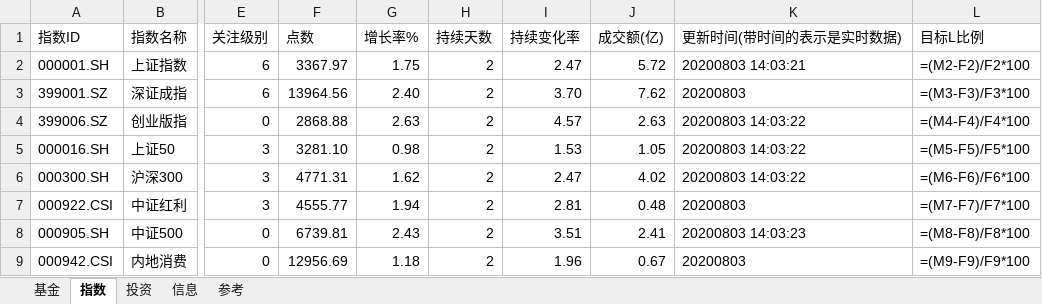
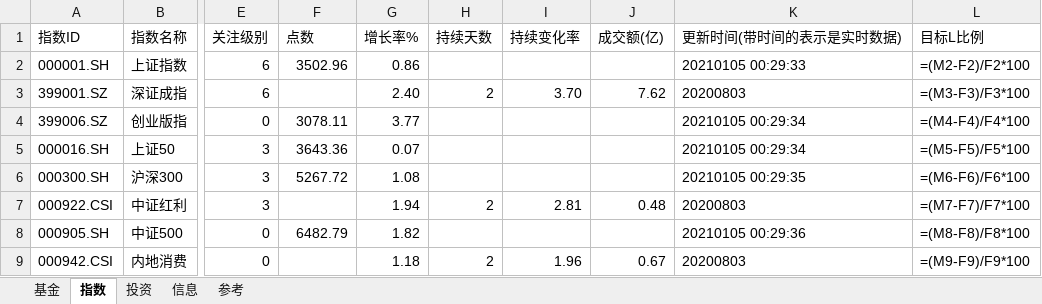
Before and after one commit to sinojelly/fundhelper-data, an Excel workbook: Jelly_model.xlsx, sheet 指数, drawn as a sheet; only a part is shown, gaps mark what is left out; values as stored, in another font and other column widths than the file's, no borders; formulas without a stored value are shown as written; conditional formats not drawn; the diff covers the shown part only; the diff names each change by its address in the sheet, - before the commit and + after, or states it on an @@ line.

```diff
--- a/Jelly_model.xlsx (sheet 指数)
+++ b/Jelly_model.xlsx (sheet 指数)
-F2 (点数): 3367.97
+F2 (点数): 3502.96
-G2 (增长率%): 1.75
+G2 (增长率%): 0.86
-H2 (持续天数): 2
+H2 (持续天数): (empty)
-I2 (持续变化率): 2.47
+I2 (持续变化率): (empty)
-J2 (成交额(亿)): 5.72
+J2 (成交额(亿)): (empty)
-K2 (更新时间(带时间的表示是实时数据)): 20200803 14:03:21
+K2 (更新时间(带时间的表示是实时数据)): 20210105 00:29:33
-F3 (点数): 13964.56
+F3 (点数): (empty)
-F4 (点数): 2868.88
+F4 (点数): 3078.11
-G4 (增长率%): 2.63
+G4 (增长率%): 3.77
-H4:H6 (持续天数): 2
+H4:H6 (持续天数): (empty)
-I4 (持续变化率): 4.57
+I4 (持续变化率): (empty)
-J4 (成交额(亿)): 2.63
+J4 (成交额(亿)): (empty)
-K4:K5 (更新时间(带时间的表示是实时数据)): 20200803 14:03:22
+K4:K5 (更新时间(带时间的表示是实时数据)): 20210105 00:29:34
-F5 (点数): 3281.10
+F5 (点数): 3643.36
-G5 (增长率%): 0.98
+G5 (增长率%): 0.07
-I5 (持续变化率): 1.53
+I5 (持续变化率): (empty)
-J5 (成交额(亿)): 1.05
+J5 (成交额(亿)): (empty)
-F6 (点数): 4771.31
+F6 (点数): 5267.72
-G6 (增长率%): 1.62
+G6 (增长率%): 1.08
-I6 (持续变化率): 2.47
+I6 (持续变化率): (empty)
-J6 (成交额(亿)): 4.02
+J6 (成交额(亿)): (empty)
-K6 (更新时间(带时间的表示是实时数据)): 20200803 14:03:22
+K6 (更新时间(带时间的表示是实时数据)): 20210105 00:29:35
-F7 (点数): 4555.77
+F7 (点数): (empty)
-F8 (点数): 6739.81
+F8 (点数): 6482.79
-G8 (增长率%): 2.43
+G8 (增长率%): 1.82
-H8 (持续天数): 2
+H8 (持续天数): (empty)
-I8 (持续变化率): 3.51
+I8 (持续变化率): (empty)
-J8 (成交额(亿)): 2.41
+J8 (成交额(亿)): (empty)
-K8 (更新时间(带时间的表示是实时数据)): 20200803 14:03:23
+K8 (更新时间(带时间的表示是实时数据)): 20210105 00:29:36
-F9 (点数): 12956.69
+F9 (点数): (empty)
```
Also changed, not shown: 62 edited cells elsewhere in this sheet, sheet 基金, sheet 投资.
